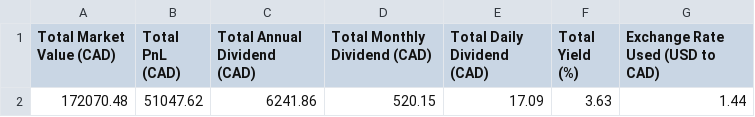
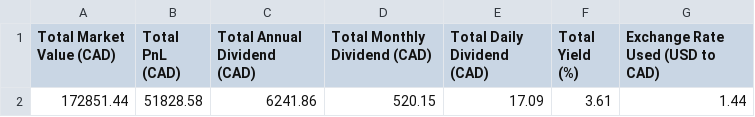
Before and after one commit to NoahCornish/investbrin, a CSV file: overall_summary.csv, drawn as a sheet.

```diff
--- a/overall_summary.csv
+++ b/overall_summary.csv
@@ -1,2 +1,2 @@
 Total Market Value (CAD),Total PnL (CAD),Total Annual Dividend (CAD),Total Monthly Dividend (CAD),Total Daily Dividend (CAD),Total Yield (%),Exchange Rate Used (USD to CAD)
-172070.48,51047.62,6241.86,520.15,17.09,3.63,1.44
+172851.44,51828.58,6241.86,520.15,17.09,3.61,1.44
```
Also changed, not shown: portfolio_report.csv, 2 other files.
